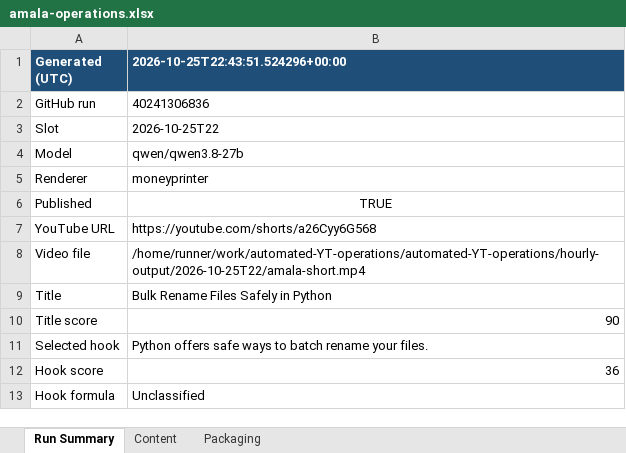
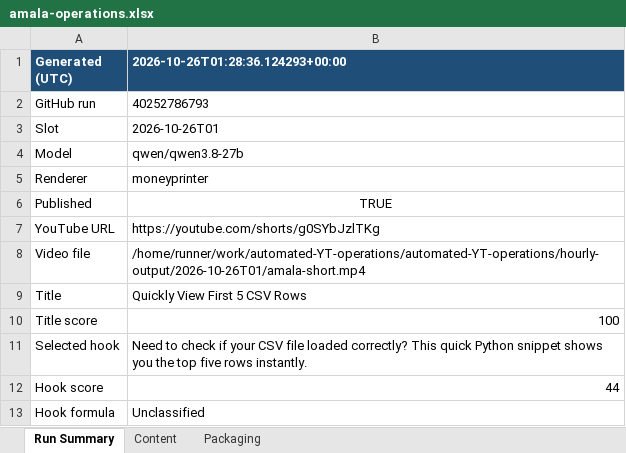
Before and after one commit to amalraj020-a11y/automated-YT-operations, an Excel workbook: reports/latest/amala-operations.xlsx, sheet Run Summary, drawn as a sheet; values as stored, in another font and other column widths than the file's, no borders; the diff names each change by its address in the sheet, - before the commit and + after, or states it on an @@ line.

```diff
--- a/reports/latest/amala-operations.xlsx (sheet Run Summary)
+++ b/reports/latest/amala-operations.xlsx (sheet Run Summary)
-B1: 2026-10-25T22:43:51.524296+00:00
+B1: 2026-10-26T01:28:36.124293+00:00
-B2 (2026-10-26T01:28:36.124293+00:00): 40241306836
+B2 (2026-10-26T01:28:36.124293+00:00): 40252786793
-B3 (2026-10-26T01:28:36.124293+00:00): 2026-10-25T22
+B3 (2026-10-26T01:28:36.124293+00:00): 2026-10-26T01
-B7 (2026-10-26T01:28:36.124293+00:00): https://youtube.com/shorts/a26Cyy6G568
+B7 (2026-10-26T01:28:36.124293+00:00): https://youtube.com/shorts/g0SYbJzlTKg
-B8 (2026-10-26T01:28:36.124293+00:00): /home/runner/work/automated-YT-operations/automated-YT-operations/hourly-output/2026-10-25T22/amala-short.mp4
+B8 (2026-10-26T01:28:36.124293+00:00): /home/runner/work/automated-YT-operations/automated-YT-operations/hourly-output/2026-10-26T01/amala-short.mp4
-B9 (2026-10-26T01:28:36.124293+00:00): Bulk Rename Files Safely in Python
+B9 (2026-10-26T01:28:36.124293+00:00): Quickly View First 5 CSV Rows
-B10 (2026-10-26T01:28:36.124293+00:00): 90
+B10 (2026-10-26T01:28:36.124293+00:00): 100
-B11 (2026-10-26T01:28:36.124293+00:00): Python offers safe ways to batch rename your files.
+B11 (2026-10-26T01:28:36.124293+00:00): Need to check if your CSV file loaded correctly? This quick Python snippet shows you the top five rows instantly.
-B12 (2026-10-26T01:28:36.124293+00:00): 36
+B12 (2026-10-26T01:28:36.124293+00:00): 44
```
Also changed, not shown: sheet Packaging, sheet Content.
